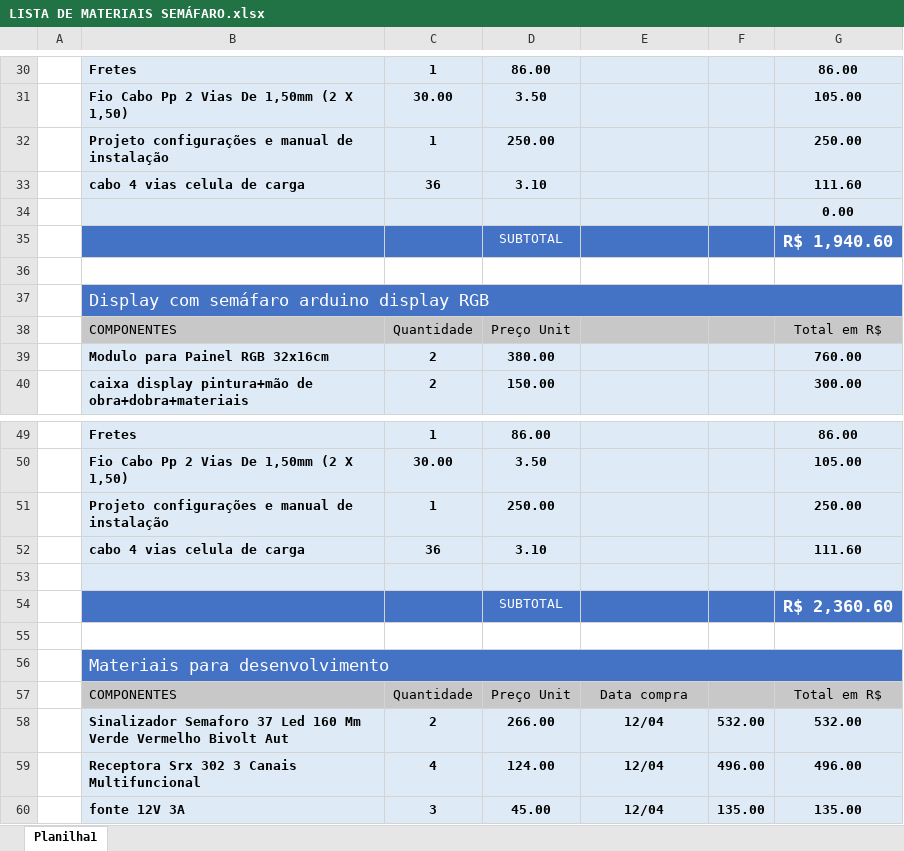
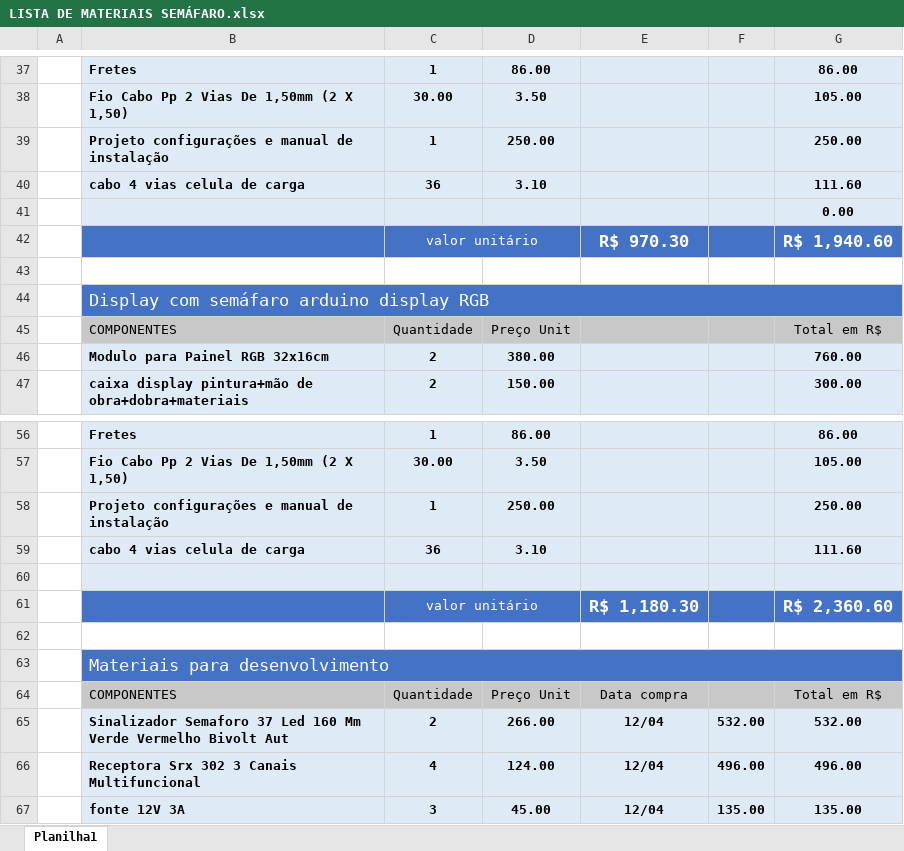
Before and after one commit to oinetsrv/display_remoto_p10_arduino_RF_433MHZ, an Excel workbook: LISTA_DE_MATERIAIS/LISTA DE MATERIAIS SEMÁFARO.xlsx, sheet Planilha1, drawn as a sheet; only a part is shown, gaps mark what is left out; values as stored, in another font and other column widths than the file's, no borders; charts and pictures not drawn; removed rows and columns are numbered as before the commit, all else as after; the diff covers the shown part only; the diff names each change by its address in the sheet, - before the commit and + after, or states it on an @@ line.

```diff
--- a/LISTA_DE_MATERIAIS/LISTA DE MATERIAIS SEMÁFARO.xlsx (sheet Planilha1)
+++ b/LISTA_DE_MATERIAIS/LISTA DE MATERIAIS SEMÁFARO.xlsx (sheet Planilha1)
-row 35:  |  |  | SUBTOTAL |  |  | R$ 1,940.60
+row 42:  |  | valor unitário |  | R$ 970.30 |  | R$ 1,940.60
-row 54:  |  |  | SUBTOTAL |  |  | R$ 2,360.60
+row 61:  |  | valor unitário |  | R$ 1,180.30 |  | R$ 2,360.60
```
Also changed, not shown: 21 added rows, 14 removed rows and 1 moved row elsewhere in this sheet, formulas that keep their value, 5 other files.
